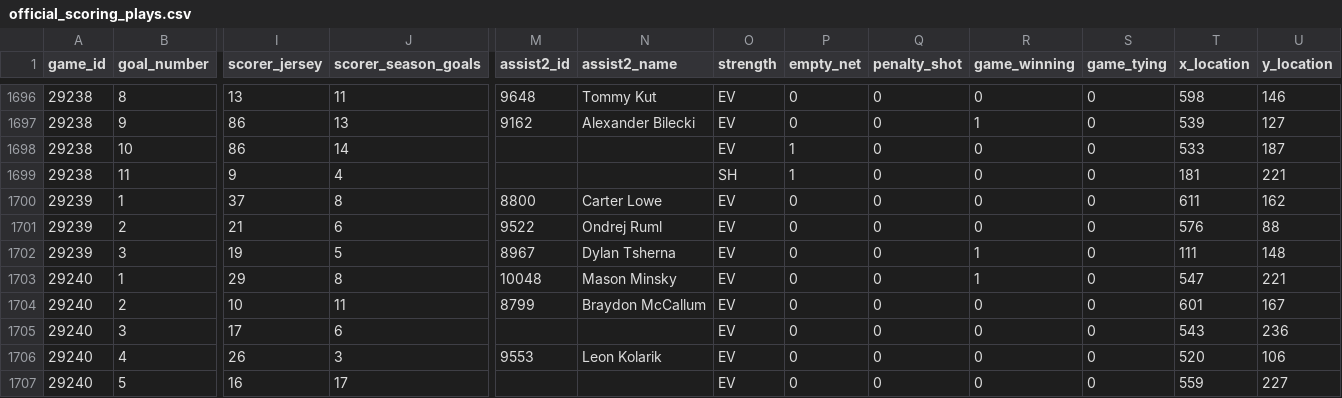
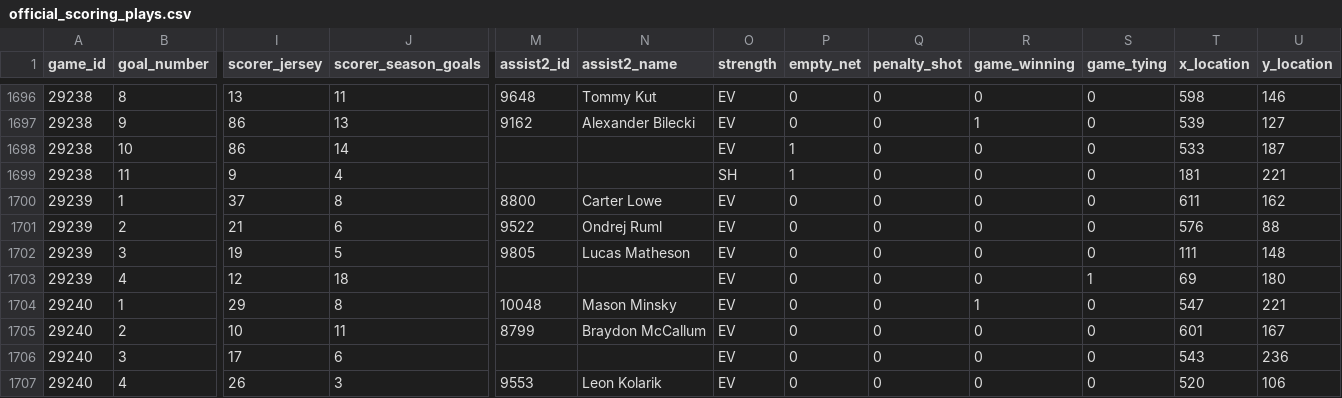
Before and after one commit to NoahCornish/IceIndex, a CSV file: data/games/2026-27/official_scoring_plays.csv, drawn as a sheet; only a part is shown, gaps mark what is left out; the shorter side is filled out with more unchanged rows; rows hold the shown columns only; the diff names each change by its address in the sheet, - before the commit and + after, or states it on an @@ line.

```diff
--- a/data/games/2026-27/official_scoring_plays.csv
+++ b/data/games/2026-27/official_scoring_plays.csv
-M1702 (assist2_id): 8967
+M1702 (assist2_id): 9805
-N1702 (assist2_name): Dylan Tsherna
+N1702 (assist2_name): Lucas Matheson
-R1702 (game_winning): 1
+R1702 (game_winning): 0
+row 1703: 29239 | 4 | 12 | 18 |  |  | EV | 0 | 0 | 0 | 1 | 69 | 180
```
Also changed, not shown: data/games/2026-27/official_penalties.csv, data/games/2026-27/official_period_stats.csv, 25 other files.
